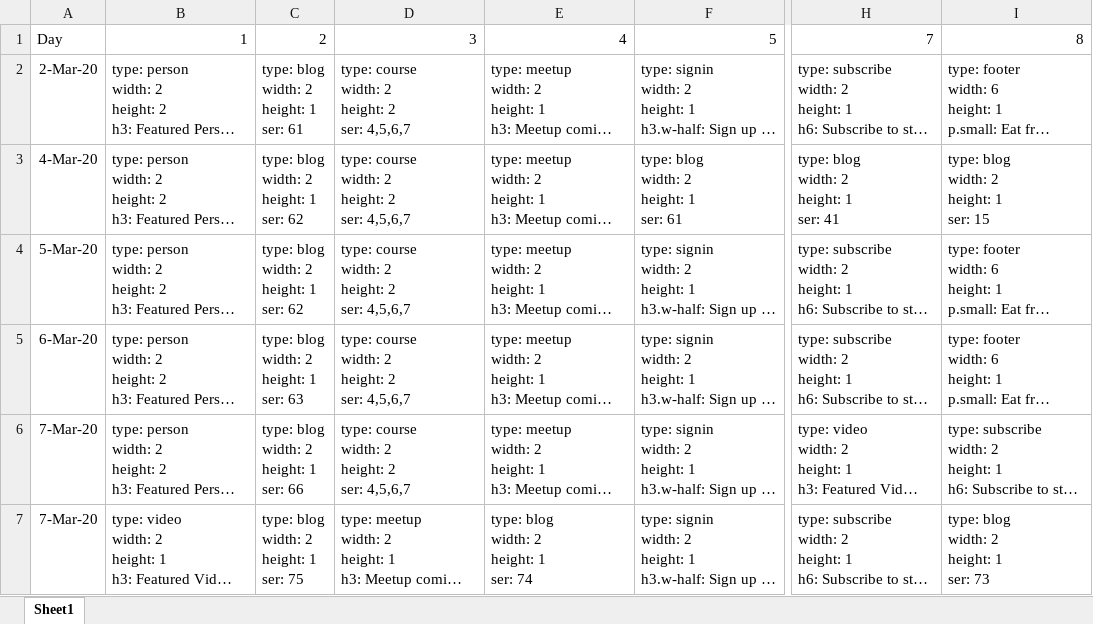
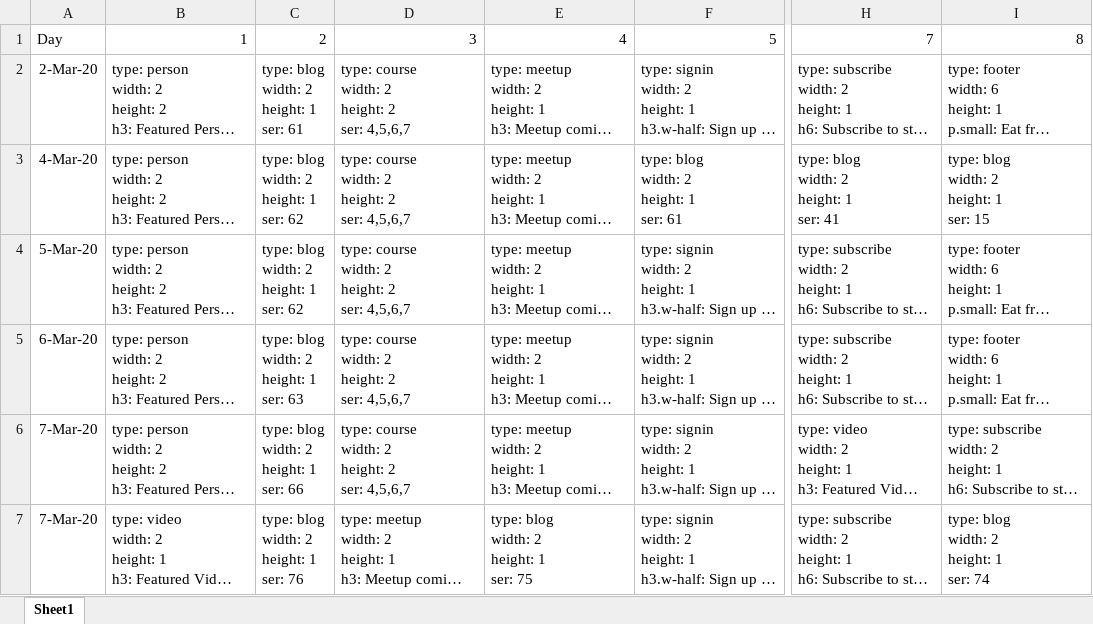
Before and after one commit to qasim2020/givezakat, an Excel workbook: static/dashboard.xlsx, sheet Sheet1, drawn as a sheet; only a part is shown, gaps mark what is left out; long unchanged cells end in …; values as stored, in another font and other column widths than the file's, no borders; ↵ is a line break in a cell; the diff names each change by its address in the sheet, - before the commit and + after, or states it on an @@ line.

Commit message:
dashboard updated

```diff
--- a/static/dashboard.xlsx (sheet Sheet1)
+++ b/static/dashboard.xlsx (sheet Sheet1)
-C7: type: blog ↵ width: 2 ↵ height: 1 ↵ ser: 75
+C7: type: blog ↵ width: 2 ↵ height: 1 ↵ ser: 76
-E7: type: blog ↵ width: 2 ↵ height: 1 ↵ ser: 74
+E7: type: blog ↵ width: 2 ↵ height: 1 ↵ ser: 75
-I7: type: blog ↵ width: 2 ↵ height: 1 ↵ ser: 73
+I7: type: blog ↵ width: 2 ↵ height: 1 ↵ ser: 74
```
